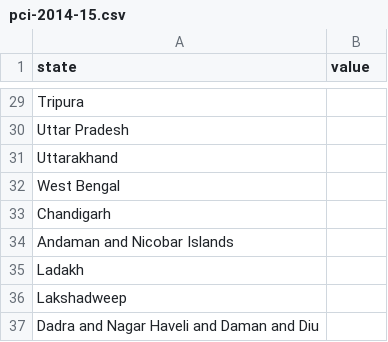
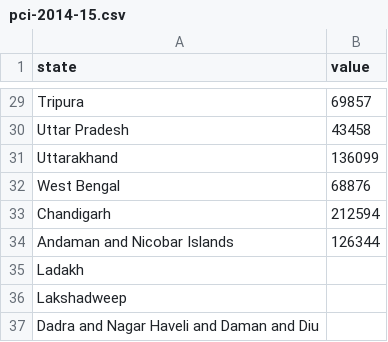
Before and after one commit to KD-DD-11/india-growth-tracker, a CSV file: scripts/templates/pci-2014-15.csv, drawn as a sheet; only a part is shown, gaps mark what is left out; the diff covers the shown part only.

```diff
--- a/scripts/templates/pci-2014-15.csv
+++ b/scripts/templates/pci-2014-15.csv
@@ -29,6 +29,6 @@ state,value
-"Tripura",
-"Uttar Pradesh",
-"Uttarakhand",
-"West Bengal",
-"Chandigarh",
-"Andaman and Nicobar Islands",
+"Tripura",69857
+"Uttar Pradesh",43458
+"Uttarakhand",136099
+"West Bengal",68876
+"Chandigarh",212594
+"Andaman and Nicobar Islands",126344
```
Also changed, not shown: 26 edited cells elsewhere in this file, 6 other files.
